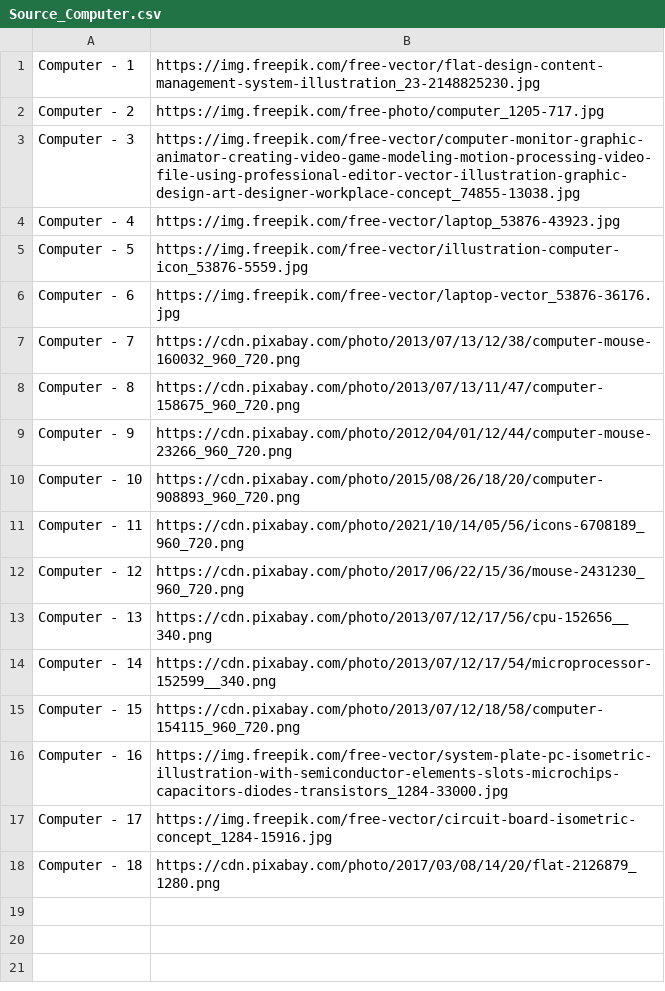
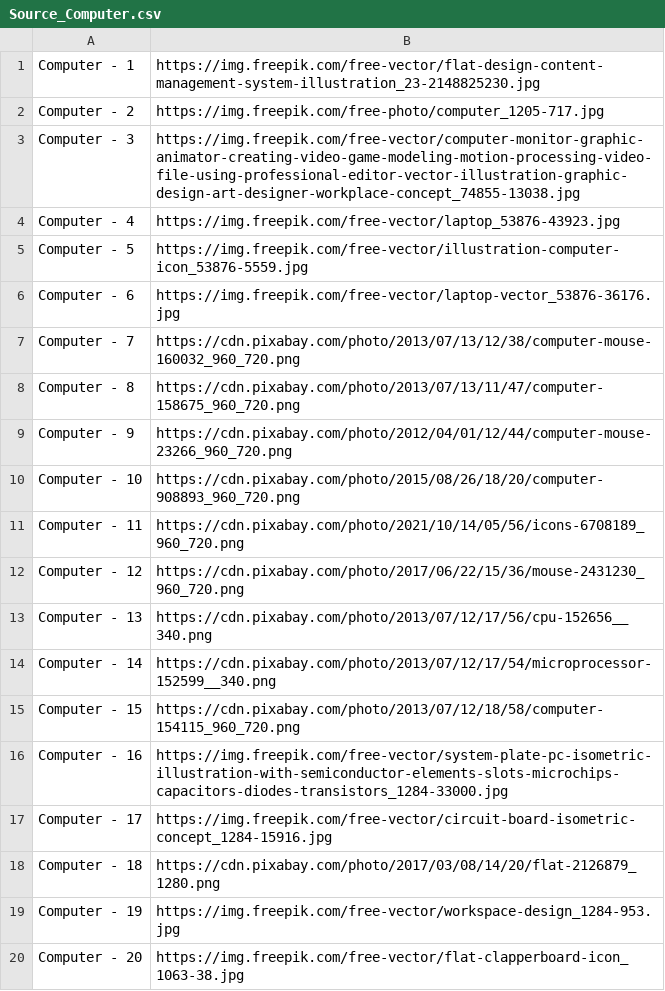
Before and after one commit to congvu-life/Free_Images, a CSV file: source/Source_Computer.csv, drawn as a sheet; the diff names each change by its address in the sheet, - before the commit and + after, or states it on an @@ line.

```diff
--- a/source/Source_Computer.csv
+++ b/source/Source_Computer.csv
+row 19: Computer - 19 | https://img.freepik.com/free-vector/workspace-design_1284-953.jpg
+row 20: Computer - 20 | https://img.freepik.com/free-vector/flat-clapperboard-icon_1063-38.jpg
```
Also changed, not shown: source/Source_Background.csv, source/Source_People.csv, 1 other file.
